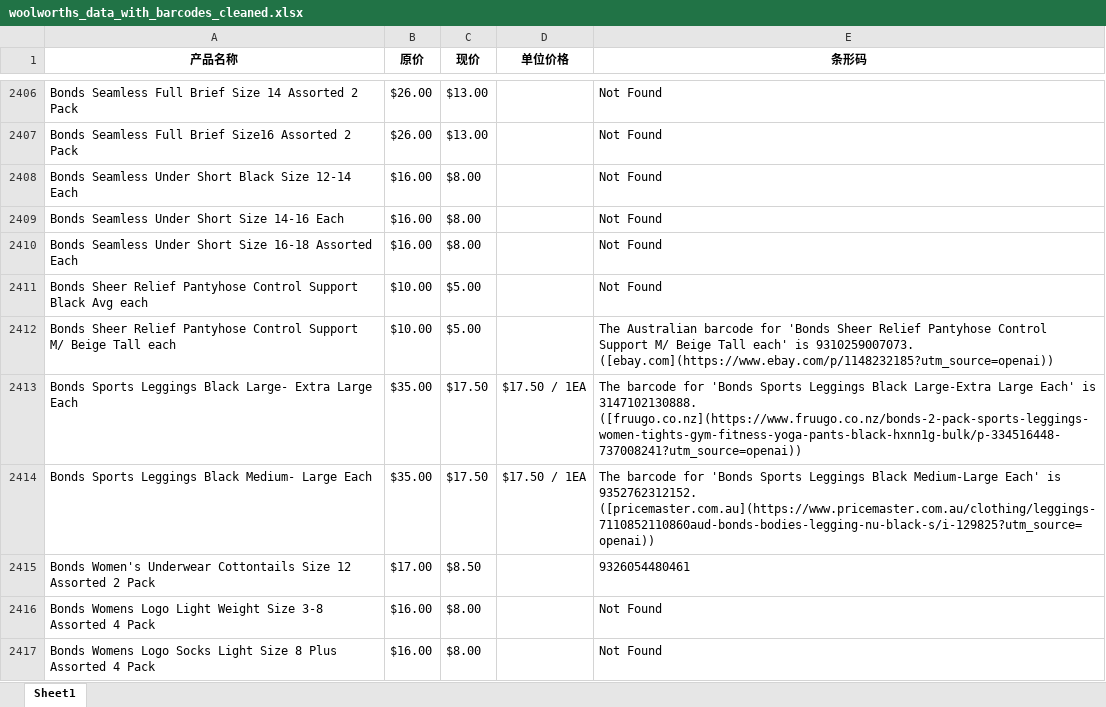
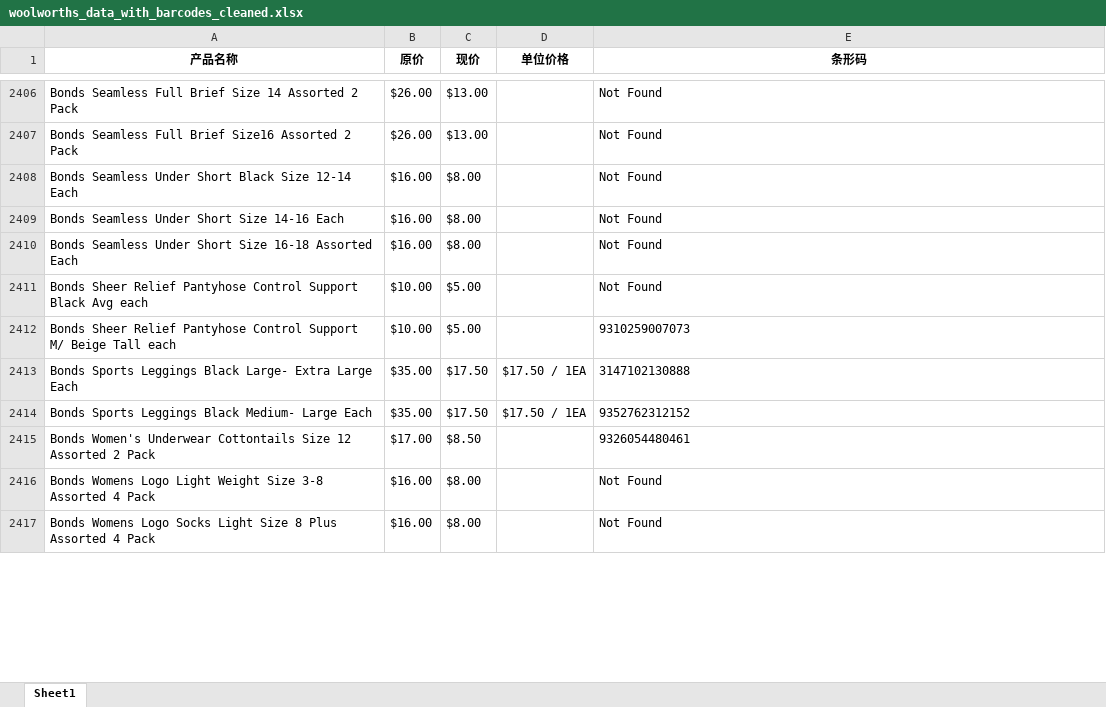
Before and after one commit to princepride/goods-crawler, an Excel workbook: woolworths_data_with_barcodes_cleaned.xlsx, sheet Sheet1, drawn as a sheet; only a part is shown, gaps mark what is left out; values as stored, in another font and other column widths than the file's, no borders; the diff covers the shown part only; the diff names each change by its address in the sheet, - before the commit and + after, or states it on an @@ line.

```diff
--- a/woolworths_data_with_barcodes_cleaned.xlsx (sheet Sheet1)
+++ b/woolworths_data_with_barcodes_cleaned.xlsx (sheet Sheet1)
-E2412 (条形码): The Australian barcode for 'Bonds Sheer Relief Pantyhose Control Support M/ Beige Tall each' is 9310259007073. ([ebay.com](https://www.ebay.com/p/1148232185?utm_source=openai))
+E2412 (条形码): 9310259007073
-E2413 (条形码): The barcode for 'Bonds Sports Leggings Black Large-Extra Large Each' is 3147102130888. ([fruugo.co.nz](https://www.fruugo.co.nz/bonds-2-pack-sports-leggings-women-tights-gym-fitness-yoga-pants-black-hxnn1g-bulk/p-334516448-737008241?utm_source=openai))
+E2413 (条形码): 3147102130888
-E2414 (条形码): The barcode for 'Bonds Sports Leggings Black Medium-Large Each' is 9352762312152. ([pricemaster.com.au](https://www.pricemaster.com.au/clothing/leggings-7110852110860aud-bonds-bodies-legging-nu-black-s/i-129825?utm_source=openai))
+E2414 (条形码): 9352762312152
```
Also changed, not shown: 371 edited cells elsewhere in this sheet, coles_data_with_barcodes_cleaned.xlsx, 3 other files.
